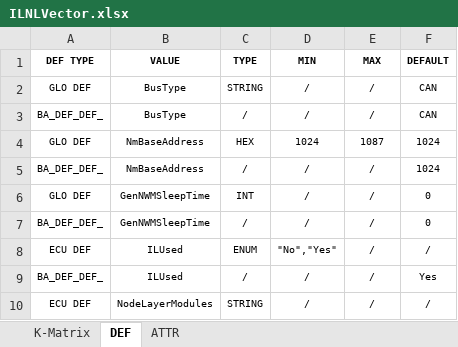
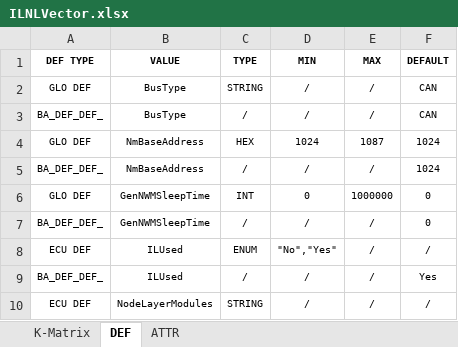
Before and after one commit to 0xWave-Flow/canmatrix, an Excel workbook: dbc/CAN_VARIANT/ILNLVector.xlsx, sheet DEF, drawn as a sheet; only a part is shown; values as stored, in another font and other column widths than the file's, no borders; the diff names each change by its address in the sheet, - before the commit and + after, or states it on an @@ line.

```diff
--- a/dbc/CAN_VARIANT/ILNLVector.xlsx (sheet DEF)
+++ b/dbc/CAN_VARIANT/ILNLVector.xlsx (sheet DEF)
-D6 (MIN): /
+D6 (MIN): 0
-E6 (MAX): /
+E6 (MAX): 1000000
```
Also changed, not shown: dbc/CAN_VARIANT/AnalyzeIds.xlsx, dbc/CAN_VARIANT/CAN_FD_Powertrain.xlsx, 25 other files.
